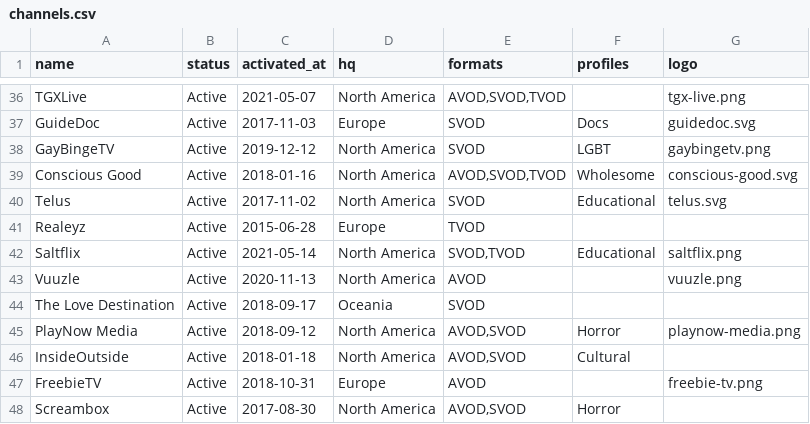
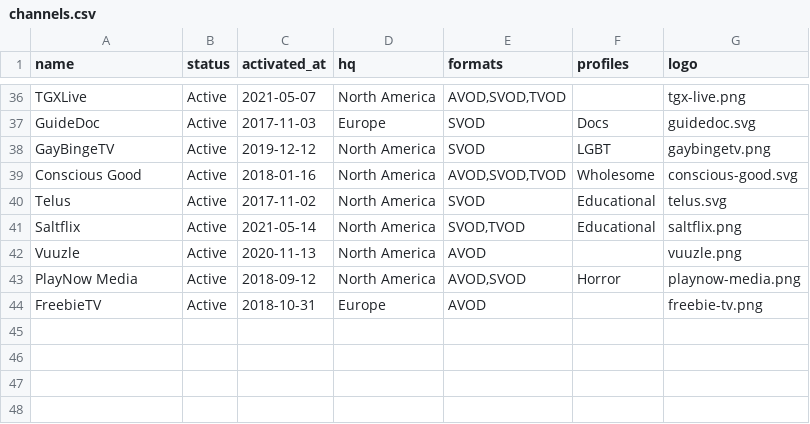
Before and after one commit to filmhubhq/filmhubhq.github.io, a CSV file: _data/channels.csv, drawn as a sheet; only a part is shown, gaps mark what is left out; the diff names each change by its address in the sheet, - before the commit and + after, or states it on an @@ line.

Commit message:
Removed inactive channels

```diff
--- a/_data/channels.csv
+++ b/_data/channels.csv
-row 41: Realeyz | Active | 2015-06-28 | Europe | TVOD
-row 44: The Love Destination | Active | 2018-09-17 | Oceania | SVOD
-row 46: InsideOutside | Active | 2018-01-18 | North America | AVOD,SVOD | Cultural
-row 48: Screambox | Active | 2017-08-30 | North America | AVOD,SVOD | Horror
```
